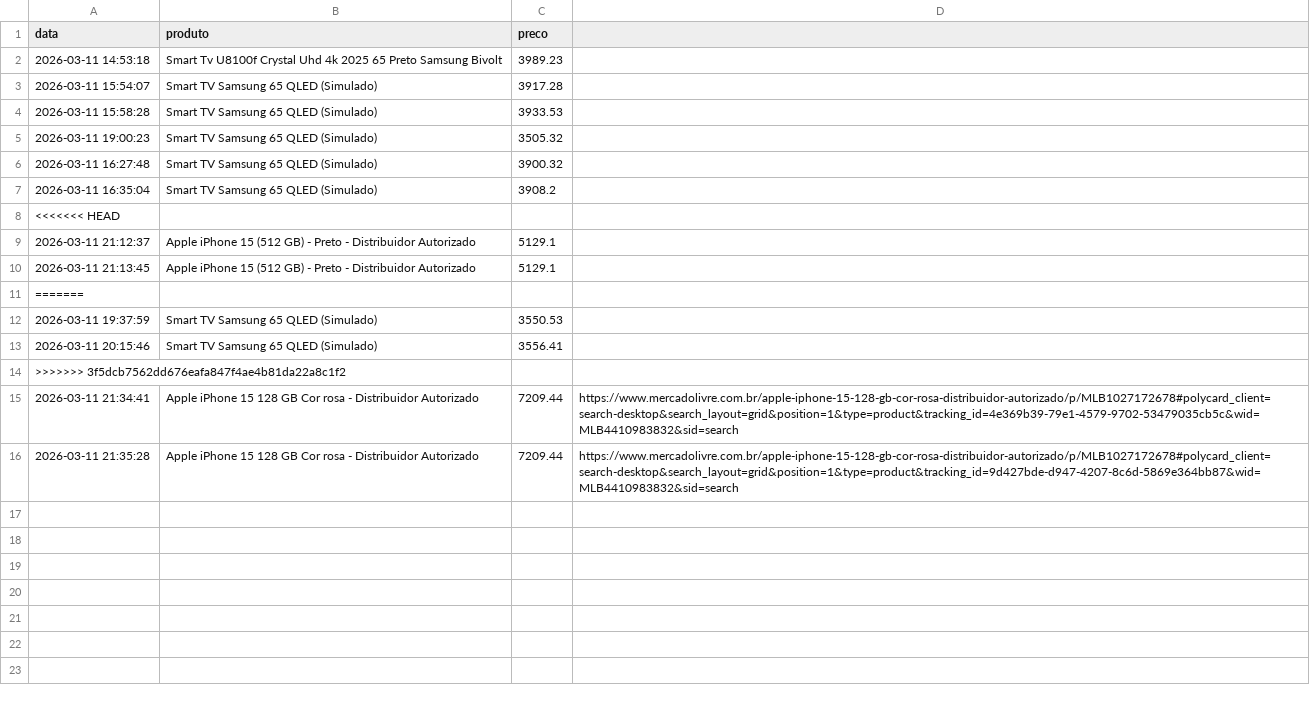
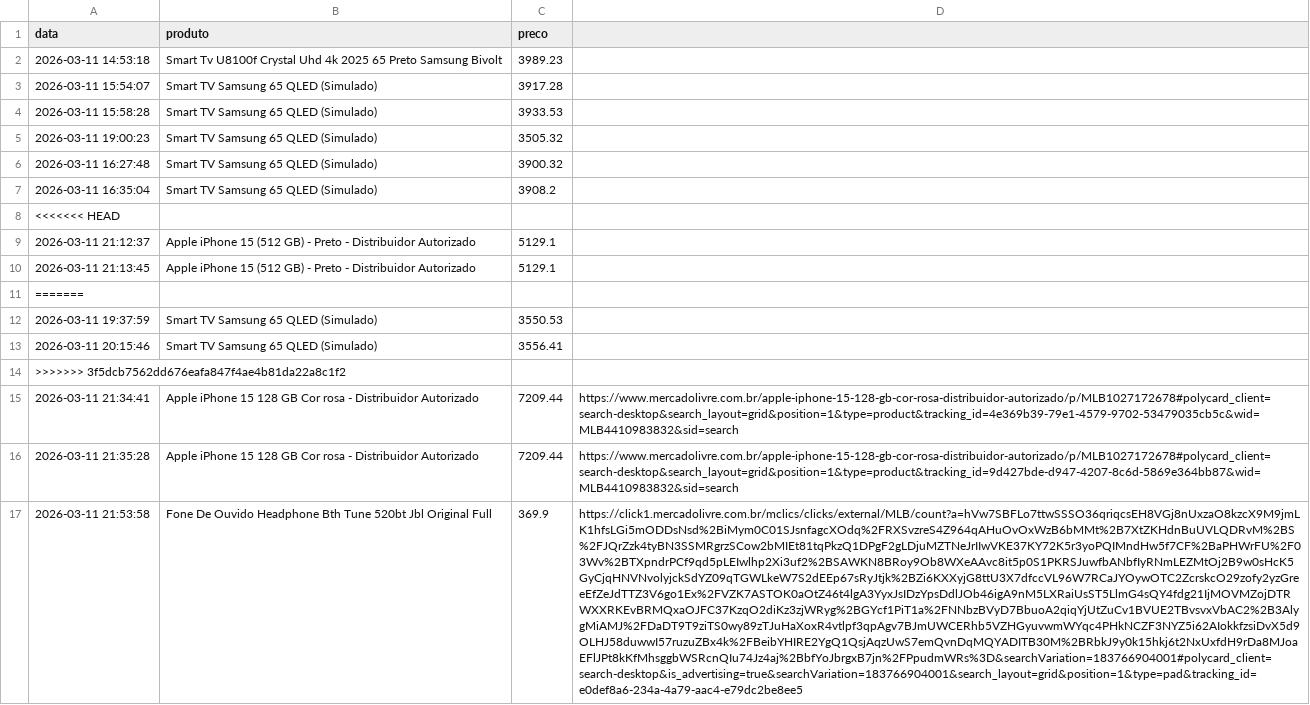
Before and after one commit to Giovananevess/monitor_price_alert, a CSV file: data/year=2026/month=03/day=11/precos.csv, drawn as a sheet; the diff names each change by its address in the sheet, - before the commit and + after, or states it on an @@ line.

```diff
--- a/data/year=2026/month=03/day=11/precos.csv
+++ b/data/year=2026/month=03/day=11/precos.csv
+row 17: 2026-03-11 21:53:58 | Fone De Ouvido Headphone Bth Tune 520bt Jbl Original Full | 369.9 | https://click1.mercadolivre.com.br/mclics/clicks/external/MLB/count?a=hVw7SBFLo7ttwSSSO36qriqcsEH8VGj8nUxzaO8kzcX9M9jmLK1hfsLGi5mODDsNsd%2BiMym0C01SJsnfagcXOdq%2FRXSvzreS4Z964qAHuOvOxWzB6bMMt%2B7XtZKHdnBuUVLQDRvM%2BS%2FJQrZzk4tyBN3SSMRgrzSCow2bMIEt81tqPkzQ1DPgF2gLDjuMZTNeJrIIwVKE37KY72K5r3yoPQIMndHw5f7CF%2BaPHWrFU%2F03Wv%2BTXpndrPCf9qd5pLEIwlhp2Xi3uf2%2BSAWKN8BRoy9Ob8WXeAAvc8it5p0S1PKRSJuwfbANbfIyRNmLEZMtOj2B9w0sHcK5GyCjqHNVNvolyjckSdYZ09qTGWLkeW7S2dEEp67sRyJtjk%2BZi6KXXyjG8ttU3X7dfccVL96W7RCaJYOywOTC2ZcrskcO29zofy2yzGreeEfZeJdTTZ3V6go1Ex%2FVZK7ASTOK0aOtZ46t4lgA3YyxJsIDzYpsDdlJOb46igA9nM5LXRaiUsST5LlmG4sQY4fdg21IjMOVMZojDTRWXXRKEvBRMQxaOJFC37KzqO2diKz3zjWRyg%2BGYcf1PiT1a%2FNNbzBVyD7BbuoA2qiqYjUtZuCv1BVUE2TBvsvxVbAC2%2B3AlygMiAMJ%2FDaDT9T9ziTS0wy89zTJuHaXoxR4vtlpf3qpAgv7BJmUWCERhb5VZHGyuvwmWYqc4PHkNCZF3NYZ5i62AIokkfzsiDvX5d9OLHJ58duwwI57ruzuZBx4k%2FBeibYHIRE2YgQ1QsjAqzUwS7emQvnDqMQYADITB30M%2BRbkJ9y0k15hkj6t2NxUxfdH9rDa8MJoaEFlJPt8kKfMhsggbWSRcnQIu74Jz4aj%2BbfYoJbrgxB7jn%2FPpudmWRs%3D&searchVariation=183766904001#polycard_client=search-desktop&is_advertising=true&searchVariation=183766904001&search_layout=grid&position=1&type=pad&tracking_id=e0def8a6-234a-4a79-aac4-e79dc2be8ee5
```
Also changed, not shown: 1 other file.
